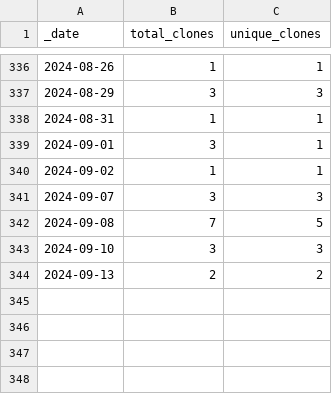
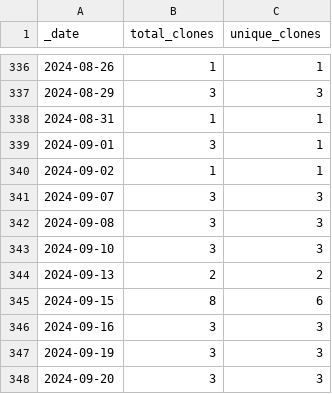
Before and after one commit to guiga-zalu/guiga-zalu, a CSV file: traffic/clones.csv, drawn as a sheet; only a part is shown, gaps mark what is left out.

Commit message:
GitHub traffic

```diff
--- a/traffic/clones.csv
+++ b/traffic/clones.csv
@@ -341,4 +341,8 @@ _date,total_clones,unique_clones
 2024-09-07,3,3
-2024-09-08,7,5
+2024-09-08,3,3
 2024-09-10,3,3
 2024-09-13,2,2
+2024-09-15,8,6
+2024-09-16,3,3
+2024-09-19,3,3
+2024-09-20,3,3
```
Also changed, not shown: 1 other file.
